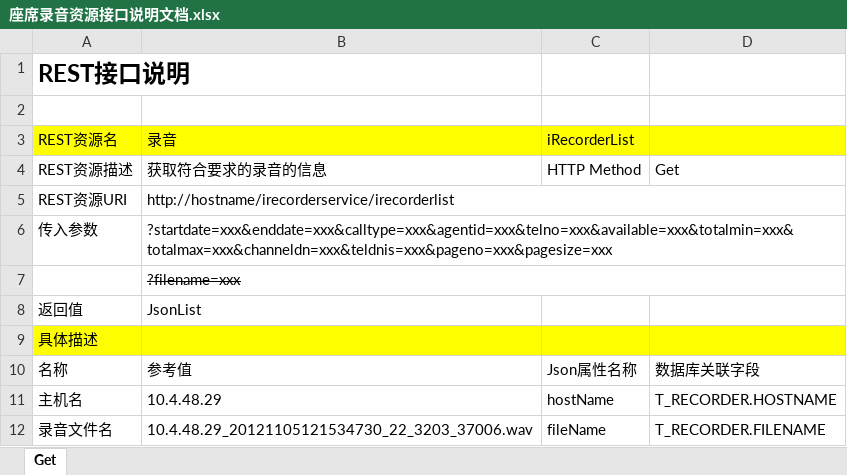
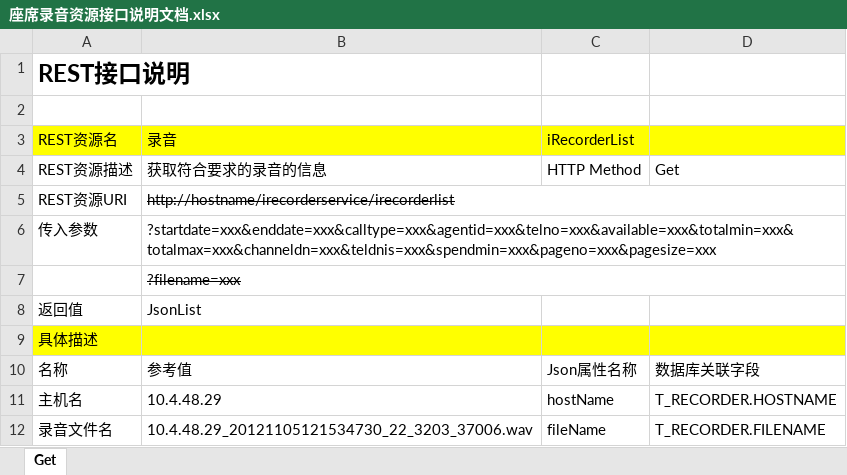
Before and after one commit to lbzhao28/IRecorder, an Excel workbook: doc/座席录音资源接口说明文档.xlsx, sheet Get, drawn as a sheet; only a part is shown; values as stored, in another font and other column widths than the file's, no borders; the diff names each change by its address in the sheet, - before the commit and + after, or states it on an @@ line.

```diff
--- a/doc/座席录音资源接口说明文档.xlsx (sheet Get)
+++ b/doc/座席录音资源接口说明文档.xlsx (sheet Get)
-B5 strikethrough: off
+B5 strikethrough: on
-B6 (录音): ?startdate=xxx&enddate=xxx&calltype=xxx&agentid=xxx&telno=xxx&available=xxx&totalmin=xxx&totalmax=xxx&channeldn=xxx&teldnis=xxx&pageno=xxx&pagesize=xxx
+B6 (录音): ?startdate=xxx&enddate=xxx&calltype=xxx&agentid=xxx&telno=xxx&available=xxx&totalmin=xxx&totalmax=xxx&channeldn=xxx&teldnis=xxx&spendmin=xxx&pageno=xxx&pagesize=xxx
```
Also changed, not shown: 1 other file.
